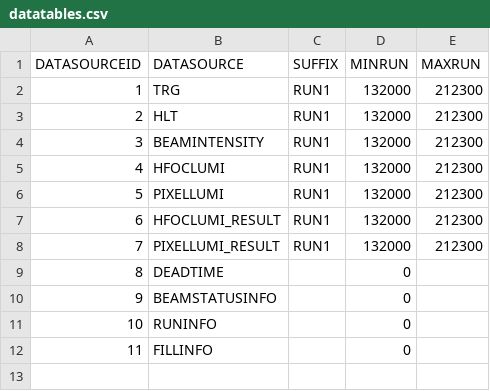
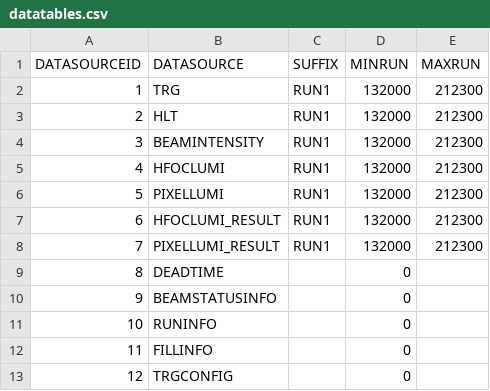
Before and after one commit to cms-bril/brilws, a CSV file: data/datatables.csv, drawn as a sheet.

```diff
--- a/data/datatables.csv
+++ b/data/datatables.csv
@@ -12 +12,2 @@ DATASOURCEID,DATASOURCE,SUFFIX,MINRUN,MAXRUN
 11,FILLINFO,,0,
+12,TRGCONFIG,,0,
```
Also changed, not shown: 6 other files.
